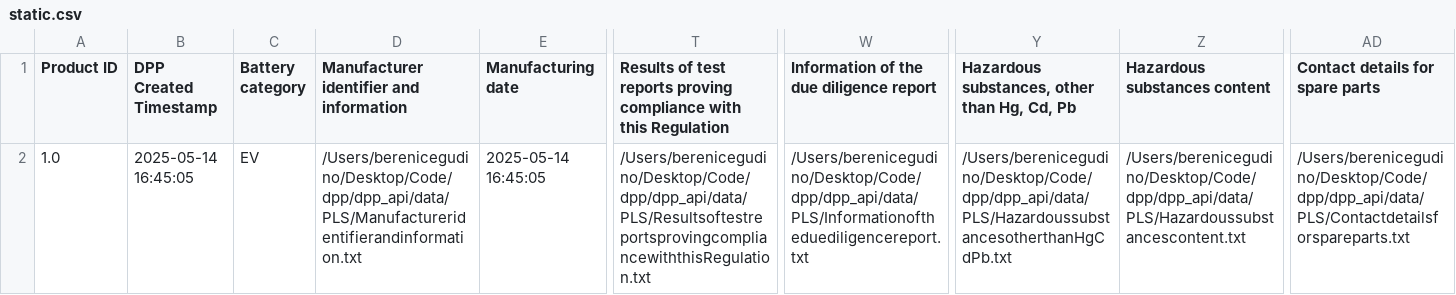
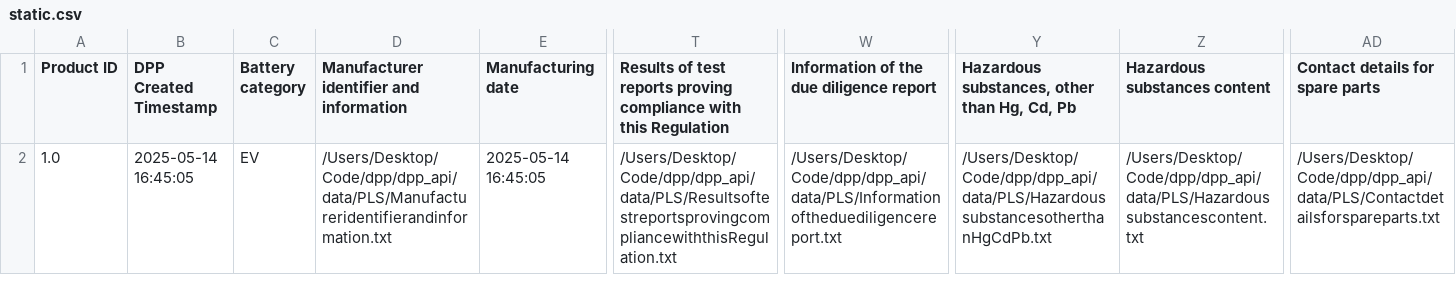
Before and after one commit to Nweder/smartpass_onepan, a CSV file: dpp_api/data/PLS/static.csv, drawn as a sheet; only a part is shown, gaps mark what is left out; the diff names each change by its address in the sheet, - before the commit and + after, or states it on an @@ line.

```diff
--- a/dpp_api/data/PLS/static.csv
+++ b/dpp_api/data/PLS/static.csv
-D2: /Users/berenicegudino/Desktop/Code/dpp/dpp_api/data/PLS/Manufactureridentifierandinformation.txt
+D2: /Users/Desktop/Code/dpp/dpp_api/data/PLS/Manufactureridentifierandinformation.txt
-T2: /Users/berenicegudino/Desktop/Code/dpp/dpp_api/data/PLS/ResultsoftestreportsprovingcompliancewiththisRegulation.txt
+T2: /Users/Desktop/Code/dpp/dpp_api/data/PLS/ResultsoftestreportsprovingcompliancewiththisRegulation.txt
-W2: /Users/berenicegudino/Desktop/Code/dpp/dpp_api/data/PLS/Informationoftheduediligencereport.txt
+W2: /Users/Desktop/Code/dpp/dpp_api/data/PLS/Informationoftheduediligencereport.txt
-Y2: /Users/berenicegudino/Desktop/Code/dpp/dpp_api/data/PLS/HazardoussubstancesotherthanHgCdPb.txt
+Y2: /Users/Desktop/Code/dpp/dpp_api/data/PLS/HazardoussubstancesotherthanHgCdPb.txt
-Z2 (Hazardous substances content): /Users/berenicegudino/Desktop/Code/dpp/dpp_api/data/PLS/Hazardoussubstancescontent.txt
+Z2 (Hazardous substances content): /Users/Desktop/Code/dpp/dpp_api/data/PLS/Hazardoussubstancescontent.txt
-AD2 (Contact details for spare parts): /Users/berenicegudino/Desktop/Code/dpp/dpp_api/data/PLS/Contactdetailsforspareparts.txt
+AD2 (Contact details for spare parts): /Users/Desktop/Code/dpp/dpp_api/data/PLS/Contactdetailsforspareparts.txt
```
Also changed, not shown: dpp_api/data/Brighteco/dynamic.csv, dpp_api/data/Brighteco/static.csv, 3 other files.
